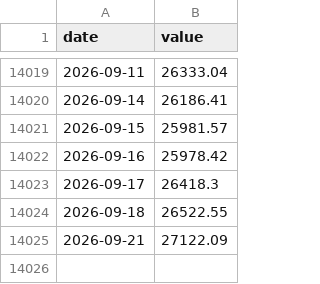
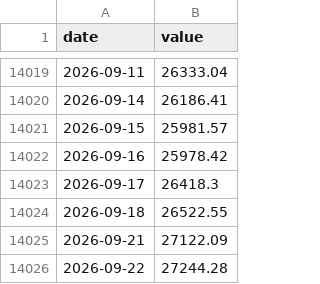
Before and after one commit to cyby2000/fred-relay, a CSV file: data/NASDAQCOM.csv, drawn as a sheet; only a part is shown, gaps mark what is left out; the diff names each change by its address in the sheet, - before the commit and + after, or states it on an @@ line.

```diff
--- a/data/NASDAQCOM.csv
+++ b/data/NASDAQCOM.csv
+row 14026: 2026-09-22 | 27244.28
```
Also changed, not shown: data/SP500.csv, data/T10Y2Y.csv, 1 other file.
